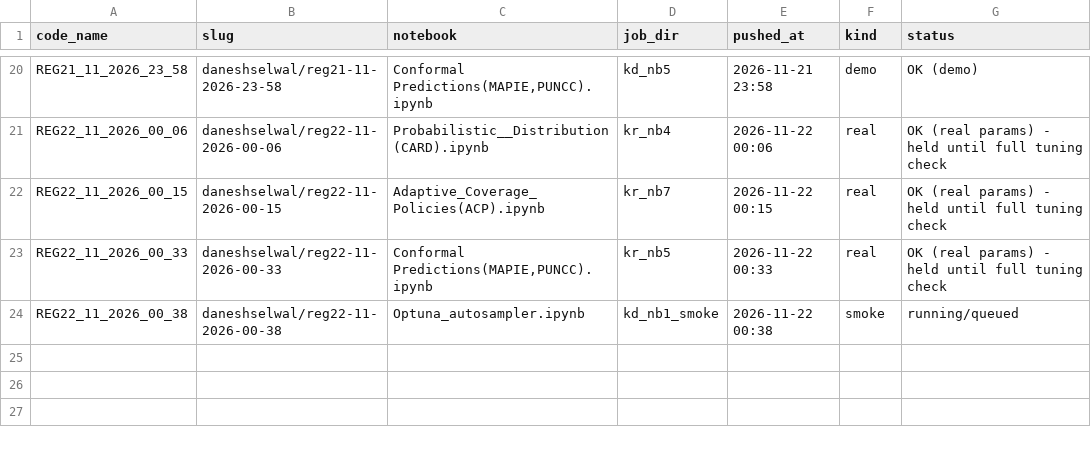
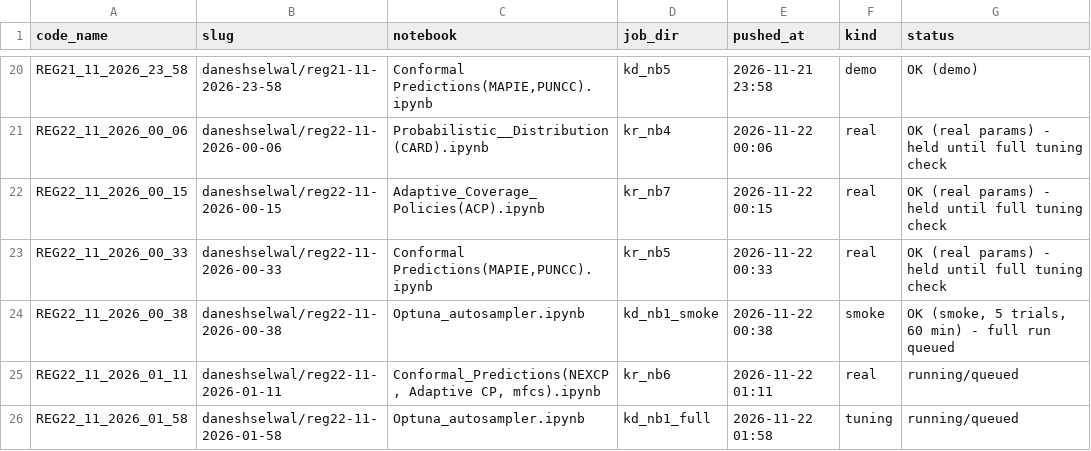
Before and after one commit to DaneshSelwal/Regression-UQ-Benchmark, a TSV file: docs/run_registry.tsv, drawn as a sheet; only a part is shown, gaps mark what is left out.

```diff
--- a/docs/run_registry.tsv
+++ b/docs/run_registry.tsv
@@ -23,2 +23,4 @@ REG22_11_2026_00_15	daneshselwal/reg22-11-2026-00-15	Adaptive_Coverage_Policies(
 REG22_11_2026_00_33	daneshselwal/reg22-11-2026-00-33	Conformal Predictions(MAPIE,PUNCC).ipynb	kr_nb5	2026-11-22 00:33	real	OK (real params) - held until full tuning check
-REG22_11_2026_00_38	daneshselwal/reg22-11-2026-00-38	Optuna_autosampler.ipynb	kd_nb1_smoke	2026-11-22 00:38	smoke	running/queued
+REG22_11_2026_00_38	daneshselwal/reg22-11-2026-00-38	Optuna_autosampler.ipynb	kd_nb1_smoke	2026-11-22 00:38	smoke	OK (smoke, 5 trials, 60 min) - full run queued
+REG22_11_2026_01_11	daneshselwal/reg22-11-2026-01-11	Conformal_Predictions(NEXCP, Adaptive CP, mfcs).ipynb	kr_nb6	2026-11-22 01:11	real	running/queued
+REG22_11_2026_01_58	daneshselwal/reg22-11-2026-01-58	Optuna_autosampler.ipynb	kd_nb1_full	2026-11-22 01:58	tuning	running/queued
```
